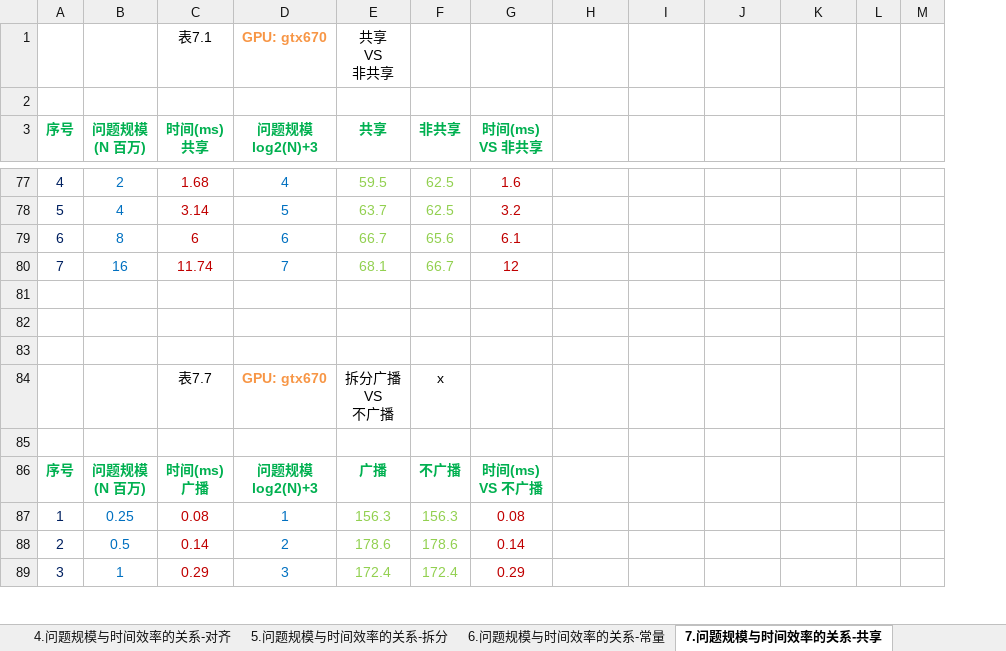
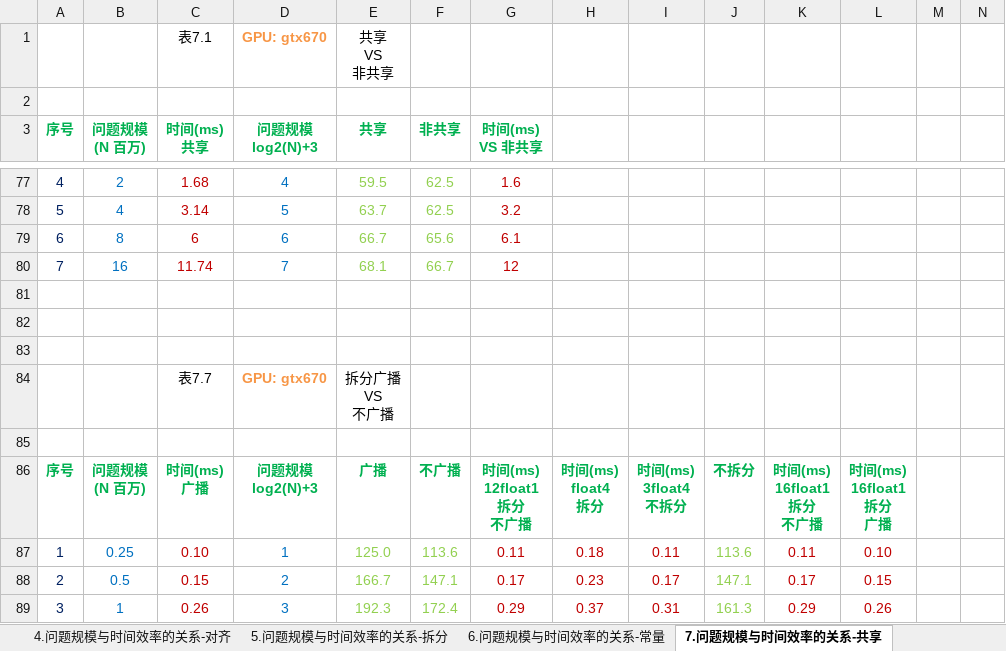
Before and after one commit to soulsheng/CudaAccMs3d, an Excel workbook: doc/基于CUDA的三维动画实时绘制效率改善算法.xlsx, sheet 7.问题规模与时间效率的关系-共享, drawn as a sheet; only a part is shown, gaps mark what is left out; values as stored, in another font and other column widths than the file's, no borders; charts and pictures not drawn; removed rows and columns are numbered as before the commit, all else as after; rows hold the shown columns only; ↵ is a line break in a cell; the diff covers the shown part only; the diff names each change by its address in the sheet, - before the commit and + after, or states it on an @@ line.

```diff
--- a/doc/基于CUDA的三维动画实时绘制效率改善算法.xlsx (sheet 7.问题规模与时间效率的关系-共享)
+++ b/doc/基于CUDA的三维动画实时绘制效率改善算法.xlsx (sheet 7.问题规模与时间效率的关系-共享)
+column J, row 89: 161.3
-F84 (非共享): x
+F84 (非共享): (empty)
-row 86: 序号 | 问题规模 ↵ (N 百万) | 时间(ms) ↵ 广播 | 问题规模 ↵ log2(N)+3 | 广播 | 不广播 | 时间(ms) ↵ VS 不广播
-row 87: 1 | 0.25 | 0.08 | 1 | 156.3 | 156.3 | 0.08
-row 88: 2 | 0.5 | 0.14 | 2 | 178.6 | 178.6 | 0.14
+row 86: 序号 | 问题规模 ↵ (N 百万) | 时间(ms) ↵ 广播 | 问题规模 ↵ log2(N)+3 | 广播 | 不广播 | 时间(ms) ↵ 12float1 ↵ 拆分 ↵ 不广播 | 时间(ms) ↵ float4 ↵ 拆分 | 时间(ms) ↵ 3float4 ↵ 不拆分 | 不拆分 | 时间(ms) ↵ 16float1 ↵ 拆分 ↵ 不广播 | 时间(ms) ↵ 16float1 ↵ 拆分 ↵ 广播
+row 87: 1 | 0.25 | 0.10 | 1 | 125.0 | 113.6 | 0.11 | 0.18 | 0.11 | 113.6 | 0.11 | 0.10
+row 88: 2 | 0.5 | 0.15 | 2 | 166.7 | 147.1 | 0.17 | 0.23 | 0.17 | 147.1 | 0.17 | 0.15
-C89 (时间(ms) 共享): 0.29
+C89 (时间(ms) 共享): 0.26
-E89 (共享): 172.4
+E89 (共享): 192.3
-H89: (empty)
+H89: 0.37
-I89: (empty)
+I89: 0.31
-K89: (empty)
+K89: 0.29
-L89: (empty)
+L89: 0.26
```
Also changed, not shown: 8 added rows, 8 removed rows, 77 edited cells and cell formats elsewhere in this sheet, sheet 10.VisualProfiler&OccupancyCalc, charts or pictures.
